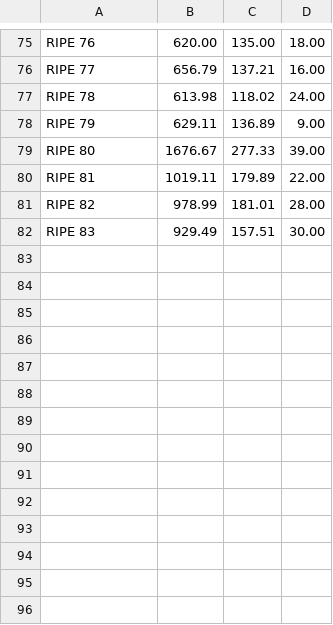
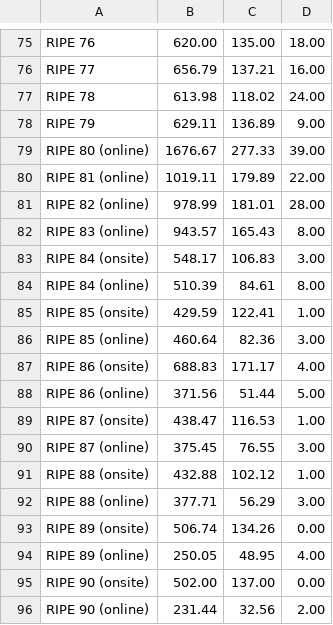
Before and after one commit to shane-kerr/ripemtggender, a CSV file: ripe-genders.csv, drawn as a sheet; only a part is shown, gaps mark what is left out.

Commit message:
Updated the guessgender.py a bit, and record updated values

```diff
--- a/ripe-genders.csv
+++ b/ripe-genders.csv
@@ -78,5 +78,19 @@
 "RIPE 79","629.11","136.89","9.00"
-"RIPE 80","1676.67","277.33","39.00"
-"RIPE 81","1019.11","179.89","22.00"
-"RIPE 82","978.99","181.01","28.00"
-"RIPE 83","929.49","157.51","30.00"
+"RIPE 80 (online)","1676.67","277.33","39.00"
+"RIPE 81 (online)","1019.11","179.89","22.00"
+"RIPE 82 (online)","978.99","181.01","28.00"
+"RIPE 83 (online)","943.57","165.43","8.00"
+"RIPE 84 (onsite)","548.17","106.83","3.00"
+"RIPE 84 (online)","510.39","84.61","8.00"
+"RIPE 85 (onsite)","429.59","122.41","1.00"
+"RIPE 85 (online)","460.64","82.36","3.00"
+"RIPE 86 (onsite)","688.83","171.17","4.00"
+"RIPE 86 (online)","371.56","51.44","5.00"
+"RIPE 87 (onsite)","438.47","116.53","1.00"
+"RIPE 87 (online)","375.45","76.55","3.00"
+"RIPE 88 (onsite)","432.88","102.12","1.00"
+"RIPE 88 (online)","377.71","56.29","3.00"
+"RIPE 89 (onsite)","506.74","134.26","0.00"
+"RIPE 89 (online)","250.05","48.95","4.00"
+"RIPE 90 (onsite)","502.00","137.00","0.00"
+"RIPE 90 (online)","231.44","32.56","2.00"
```
Also changed, not shown: 1 other file.
